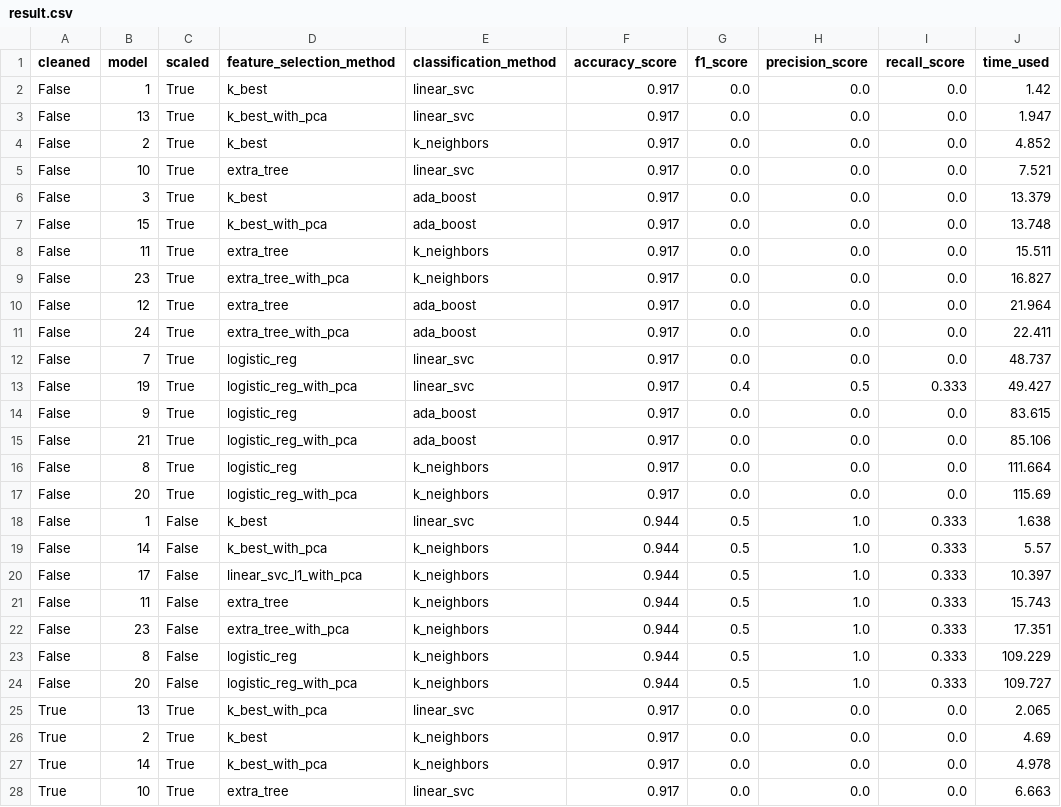
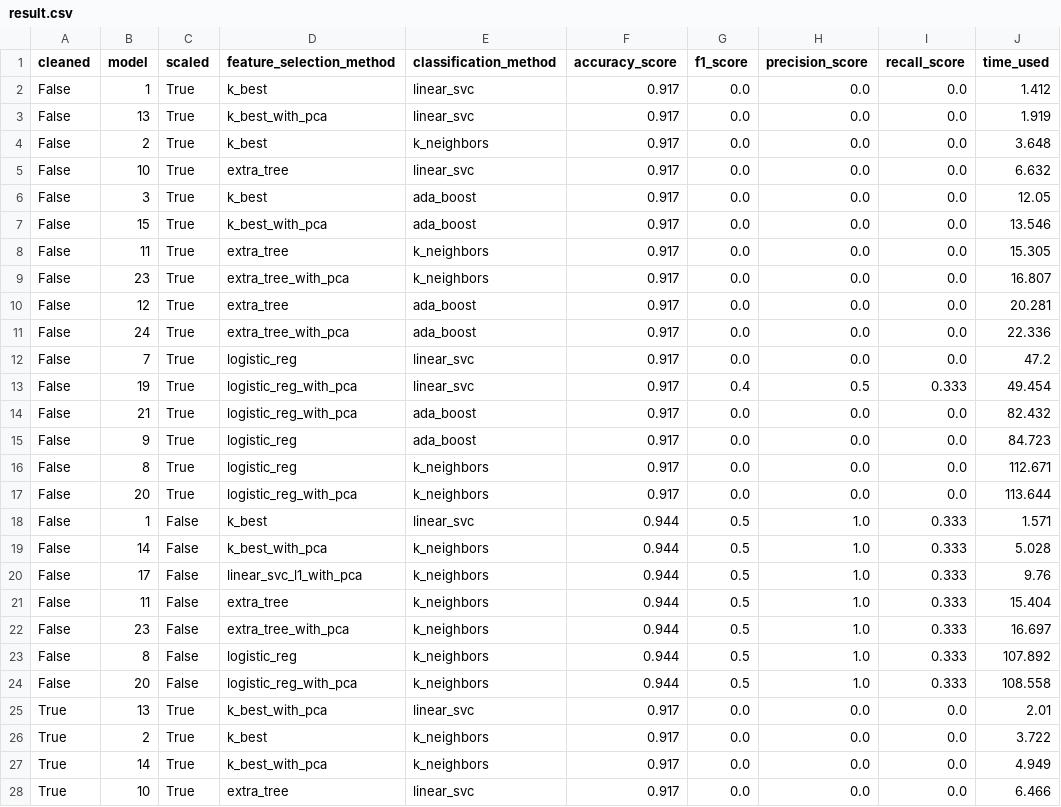
Before and after one commit to yyforyongyu/fraud-detection-enron, a CSV file: final_project/result.csv, drawn as a sheet; only a part is shown; the diff covers the shown part only.

Commit message:
cleaned output

```diff
--- a/final_project/result.csv
+++ b/final_project/result.csv
@@ -1,28 +1,28 @@
 cleaned,model,scaled,feature_selection_method,classification_method,accuracy_score,f1_score,precision_score,recall_score,time_used
-False,1,True,k_best,linear_svc,0.917,0.0,0.0,0.0,1.42
-False,13,True,k_best_with_pca,linear_svc,0.917,0.0,0.0,0.0,1.947
-False,2,True,k_best,k_neighbors,0.917,0.0,0.0,0.0,4.852
-False,10,True,extra_tree,linear_svc,0.917,0.0,0.0,0.0,7.521
-False,3,True,k_best,ada_boost,0.917,0.0,0.0,0.0,13.379
-False,15,True,k_best_with_pca,ada_boost,0.917,0.0,0.0,0.0,13.748
-False,11,True,extra_tree,k_neighbors,0.917,0.0,0.0,0.0,15.511
-False,23,True,extra_tree_with_pca,k_neighbors,0.917,0.0,0.0,0.0,16.827
-False,12,True,extra_tree,ada_boost,0.917,0.0,0.0,0.0,21.964
-False,24,True,extra_tree_with_pca,ada_boost,0.917,0.0,0.0,0.0,22.411
-False,7,True,logistic_reg,linear_svc,0.917,0.0,0.0,0.0,48.737
-False,19,True,logistic_reg_with_pca,linear_svc,0.917,0.4,0.5,0.333,49.427
-False,9,True,logistic_reg,ada_boost,0.917,0.0,0.0,0.0,83.615
-False,21,True,logistic_reg_with_pca,ada_boost,0.917,0.0,0.0,0.0,85.106
-False,8,True,logistic_reg,k_neighbors,0.917,0.0,0.0,0.0,111.664
-False,20,True,logistic_reg_with_pca,k_neighbors,0.917,0.0,0.0,0.0,115.69
-False,1,False,k_best,linear_svc,0.944,0.5,1.0,0.333,1.638
-False,14,False,k_best_with_pca,k_neighbors,0.944,0.5,1.0,0.333,5.57
-False,17,False,linear_svc_l1_with_pca,k_neighbors,0.944,0.5,1.0,0.333,10.397
-False,11,False,extra_tree,k_neighbors,0.944,0.5,1.0,0.333,15.743
-False,23,False,extra_tree_with_pca,k_neighbors,0.944,0.5,1.0,0.333,17.351
-False,8,False,logistic_reg,k_neighbors,0.944,0.5,1.0,0.333,109.229
-False,20,False,logistic_reg_with_pca,k_neighbors,0.944,0.5,1.0,0.333,109.727
-True,13,True,k_best_with_pca,linear_svc,0.917,0.0,0.0,0.0,2.065
-True,2,True,k_best,k_neighbors,0.917,0.0,0.0,0.0,4.69
-True,14,True,k_best_with_pca,k_neighbors,0.917,0.0,0.0,0.0,4.978
-True,10,True,extra_tree,linear_svc,0.917,0.0,0.0,0.0,6.663
+False,1,True,k_best,linear_svc,0.917,0.0,0.0,0.0,1.412
+False,13,True,k_best_with_pca,linear_svc,0.917,0.0,0.0,0.0,1.919
+False,2,True,k_best,k_neighbors,0.917,0.0,0.0,0.0,3.648
+False,10,True,extra_tree,linear_svc,0.917,0.0,0.0,0.0,6.632
+False,3,True,k_best,ada_boost,0.917,0.0,0.0,0.0,12.05
+False,15,True,k_best_with_pca,ada_boost,0.917,0.0,0.0,0.0,13.546
+False,11,True,extra_tree,k_neighbors,0.917,0.0,0.0,0.0,15.305
+False,23,True,extra_tree_with_pca,k_neighbors,0.917,0.0,0.0,0.0,16.807
+False,12,True,extra_tree,ada_boost,0.917,0.0,0.0,0.0,20.281
+False,24,True,extra_tree_with_pca,ada_boost,0.917,0.0,0.0,0.0,22.336
+False,7,True,logistic_reg,linear_svc,0.917,0.0,0.0,0.0,47.2
+False,19,True,logistic_reg_with_pca,linear_svc,0.917,0.4,0.5,0.333,49.454
+False,21,True,logistic_reg_with_pca,ada_boost,0.917,0.0,0.0,0.0,82.432
+False,9,True,logistic_reg,ada_boost,0.917,0.0,0.0,0.0,84.723
+False,8,True,logistic_reg,k_neighbors,0.917,0.0,0.0,0.0,112.671
+False,20,True,logistic_reg_with_pca,k_neighbors,0.917,0.0,0.0,0.0,113.644
+False,1,False,k_best,linear_svc,0.944,0.5,1.0,0.333,1.571
+False,14,False,k_best_with_pca,k_neighbors,0.944,0.5,1.0,0.333,5.028
+False,17,False,linear_svc_l1_with_pca,k_neighbors,0.944,0.5,1.0,0.333,9.76
+False,11,False,extra_tree,k_neighbors,0.944,0.5,1.0,0.333,15.404
+False,23,False,extra_tree_with_pca,k_neighbors,0.944,0.5,1.0,0.333,16.697
+False,8,False,logistic_reg,k_neighbors,0.944,0.5,1.0,0.333,107.892
+False,20,False,logistic_reg_with_pca,k_neighbors,0.944,0.5,1.0,0.333,108.558
+True,13,True,k_best_with_pca,linear_svc,0.917,0.0,0.0,0.0,2.01
+True,2,True,k_best,k_neighbors,0.917,0.0,0.0,0.0,3.722
+True,14,True,k_best_with_pca,k_neighbors,0.917,0.0,0.0,0.0,4.949
+True,10,True,extra_tree,linear_svc,0.917,0.0,0.0,0.0,6.466
```
Also changed, not shown: 7 added rows and 6 edited cells elsewhere in this file, 8 other files.
